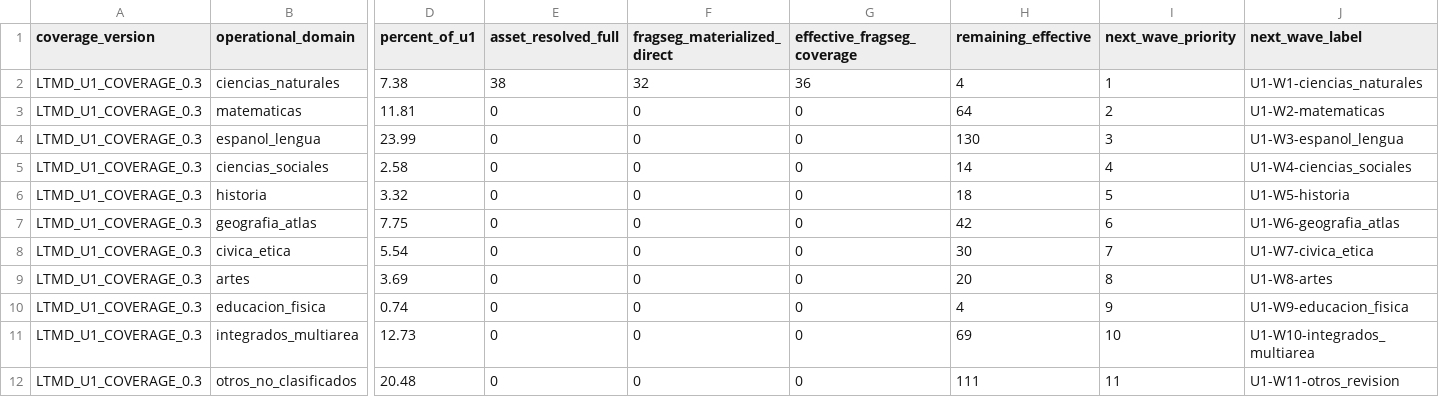
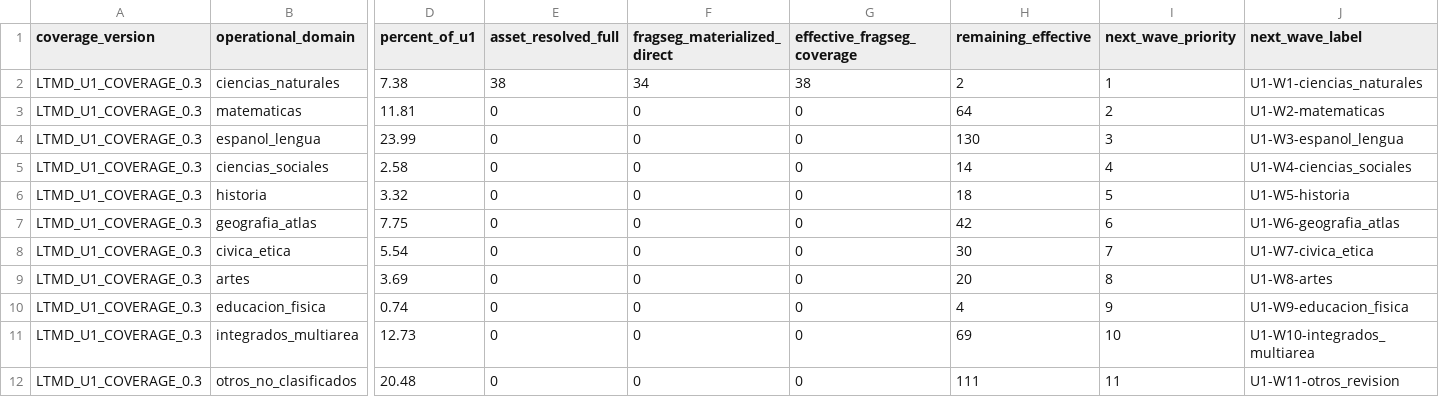
Before and after one commit to fersandovalgtz/libro-texto-mexicano-digital, a CSV file: data/catalog/ltmd_u1_domain_summary.csv, drawn as a sheet; only a part is shown, gaps mark what is left out; the diff names each change by its address in the sheet, - before the commit and + after, or states it on an @@ line.

```diff
--- a/data/catalog/ltmd_u1_domain_summary.csv
+++ b/data/catalog/ltmd_u1_domain_summary.csv
-F2 (fragseg_materialized_direct): 32
+F2 (fragseg_materialized_direct): 34
-G2 (effective_fragseg_coverage): 36
+G2 (effective_fragseg_coverage): 38
-H2 (remaining_effective): 4
+H2 (remaining_effective): 2
```
Also changed, not shown: data/catalog/ltmd_u1_coverage.csv, data/catalog/ltmd_u1_coverage_summary.csv, 2 other files.
